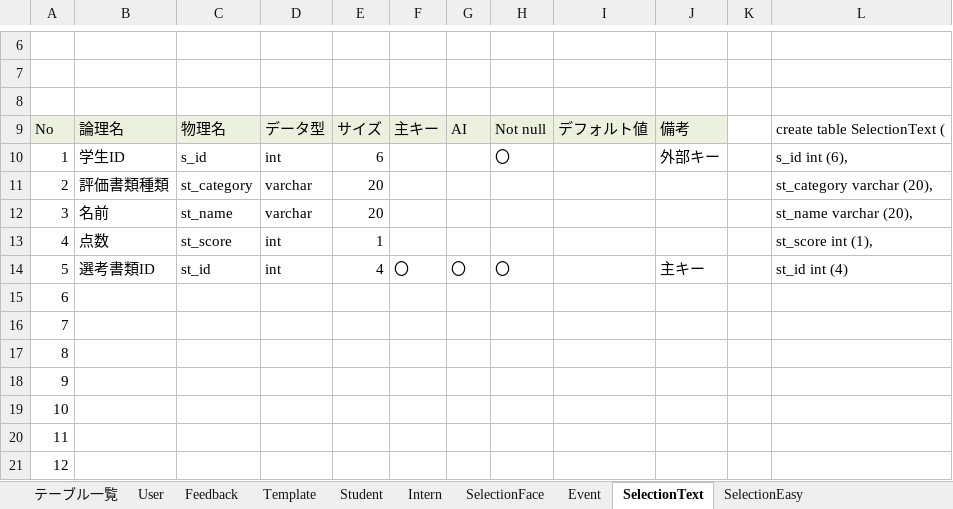
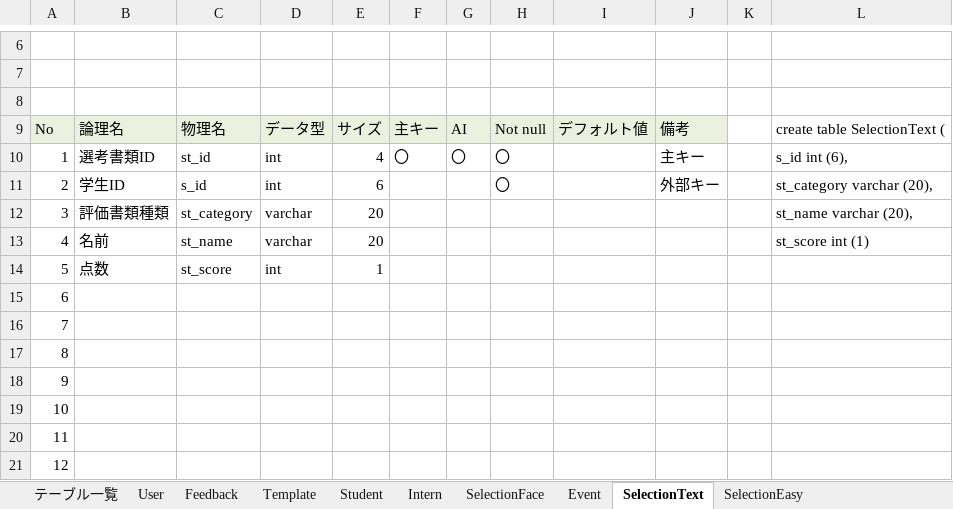
Before and after one commit to DOJO-2021/YSL7, an Excel workbook: DB定義書.xlsx, sheet SelectionText, drawn as a sheet; only a part is shown, gaps mark what is left out; values as stored, in another font and other column widths than the file's, no borders; removed rows and columns are numbered as before the commit, all else as after; the diff names each change by its address in the sheet, - before the commit and + after, or states it on an @@ line.

```diff
--- a/DB定義書.xlsx (sheet SelectionText)
+++ b/DB定義書.xlsx (sheet SelectionText)
+row 10: 1 | 選考書類ID | st_id | int | 4 | 〇 | 〇 | 〇 |  | 主キー |  | s_id int (6),
@@ column A renumbered between rows 11 and 14 @@
-L11: s_id int (6),
+L11: st_category varchar (20),
-L12: st_category varchar (20),
+L12: st_name varchar (20),
-L13: st_name varchar (20),
+L13: st_score int (1)
-L14: st_score int (1),
+L14: (empty)
-row 14: 5 | 選考書類ID | st_id | int | 4 | 〇 | 〇 | 〇 |  | 主キー |  | st_id int (4)
```
Also changed, not shown: sheet Event, sheet SelectionEasy, sheet Intern, sheet SelectionFace, sheet Feedback, formulas that keep their value, 1 other file.
